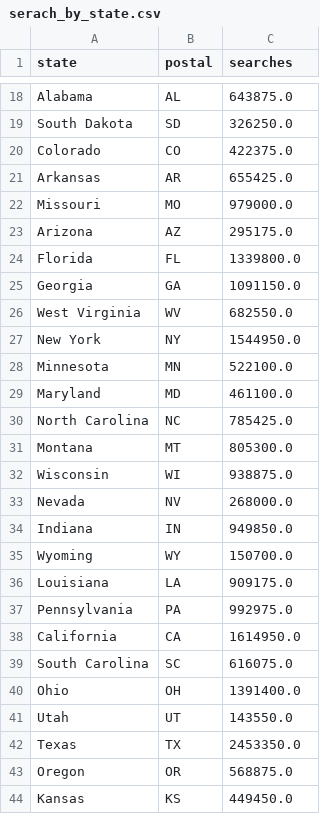
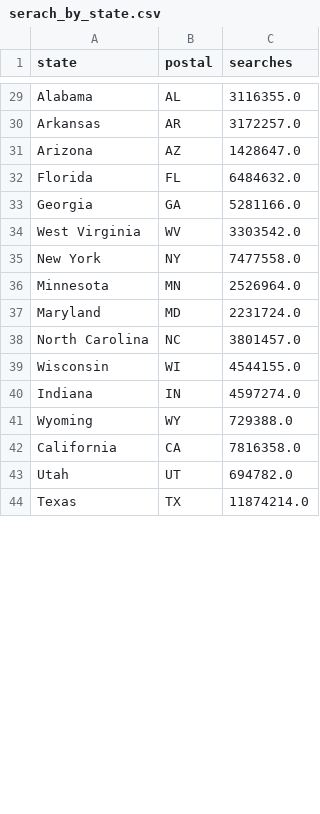
Before and after one commit to ermiasgelgaga/Google-Health-Search-Project, a CSV file: Data/database/load_in_to_db/serach_by_state.csv, drawn as a sheet; only a part is shown, gaps mark what is left out; removed rows and columns are numbered as before the commit, all else as after; the diff covers the shown part only; the diff names each change by its address in the sheet, - before the commit and + after, or states it on an @@ line.

```diff
--- a/Data/database/load_in_to_db/serach_by_state.csv
+++ b/Data/database/load_in_to_db/serach_by_state.csv
-C29 (searches): 643875.0
+C29 (searches): 3116355.0
-row 19: South Dakota | SD | 326250.0
-row 20: Colorado | CO | 422375.0
-C30 (searches): 655425.0
+C30 (searches): 3172257.0
-row 22: Missouri | MO | 979000.0
-C31 (searches): 295175.0
+C31 (searches): 1428647.0
-C32 (searches): 1339800.0
+C32 (searches): 6484632.0
-C33 (searches): 1091150.0
+C33 (searches): 5281166.0
-C34 (searches): 682550.0
+C34 (searches): 3303542.0
-C35 (searches): 1544950.0
+C35 (searches): 7477558.0
-C36 (searches): 522100.0
+C36 (searches): 2526964.0
-C37 (searches): 461100.0
+C37 (searches): 2231724.0
-C38 (searches): 785425.0
+C38 (searches): 3801457.0
-row 31: Montana | MT | 805300.0
-C39 (searches): 938875.0
+C39 (searches): 4544155.0
-row 33: Nevada | NV | 268000.0
-C40 (searches): 949850.0
+C40 (searches): 4597274.0
-C41 (searches): 150700.0
+C41 (searches): 729388.0
-row 36: Louisiana | LA | 909175.0
-row 37: Pennsylvania | PA | 992975.0
-C42 (searches): 1614950.0
+C42 (searches): 7816358.0
-row 39: South Carolina | SC | 616075.0
-row 40: Ohio | OH | 1391400.0
-C43 (searches): 143550.0
+C43 (searches): 694782.0
-C44 (searches): 2453350.0
+C44 (searches): 11874214.0
-row 43: Oregon | OR | 568875.0
-row 44: Kansas | KS | 449450.0
```
Also changed, not shown: 14 added rows, 3 removed rows and 15 edited cells elsewhere in this file, Data/database/load_in_to_db/search_by_state.csv, Data/database/load_in_to_db/serach_by_city.csv, 3 other files.
